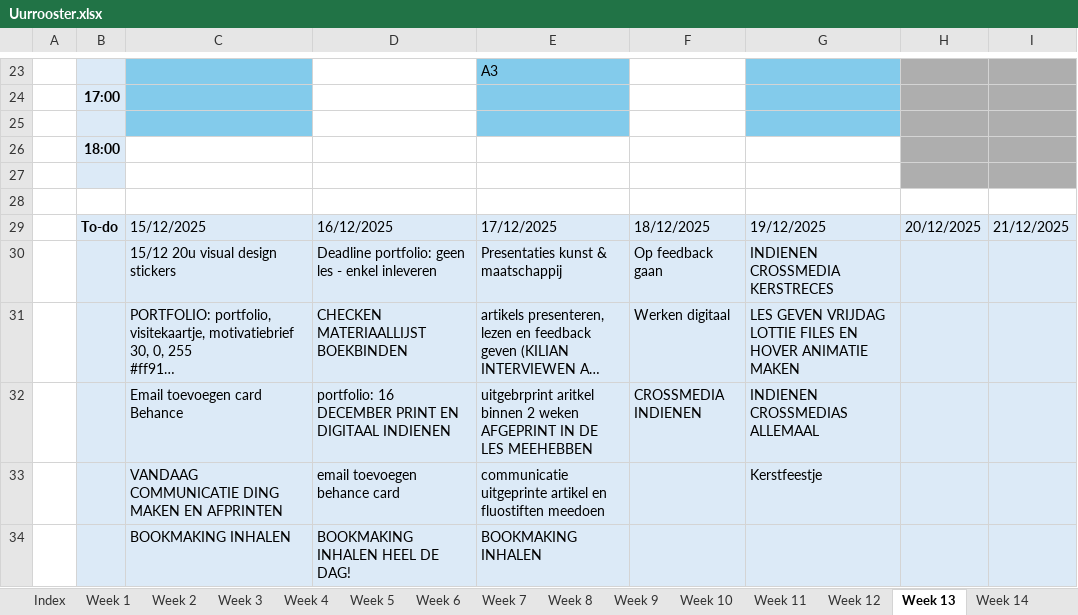
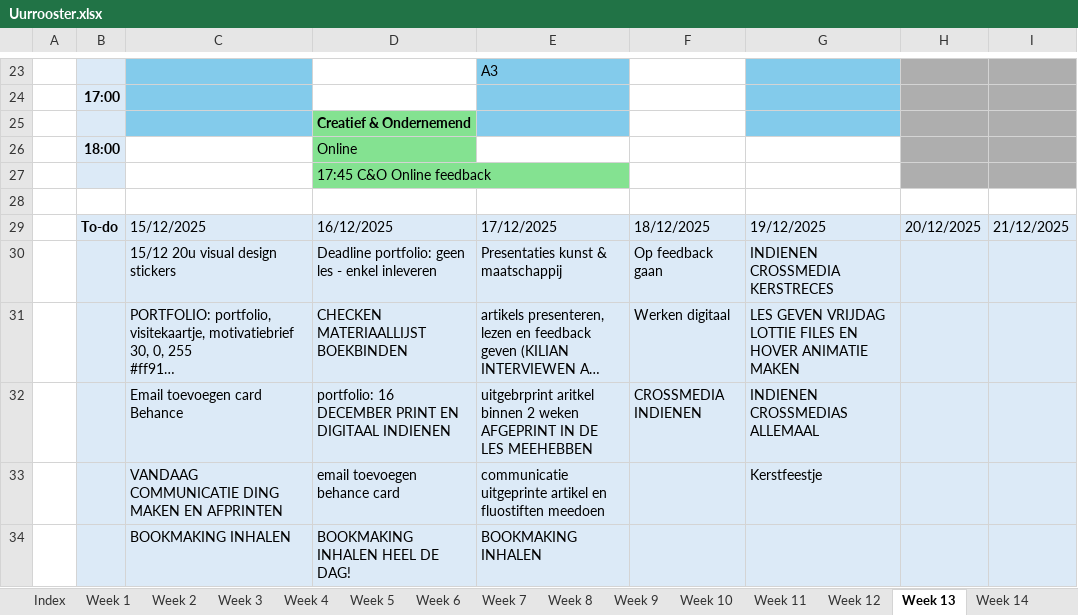
Before and after one commit to ninjahisser/LUCA-3, an Excel workbook: Uurrooster.xlsx, sheet Week 13, drawn as a sheet; only a part is shown, gaps mark what is left out; long unchanged cells end in …; values as stored, in another font and other column widths than the file's, no borders; conditional formats not drawn; the diff names each change by its address in the sheet, - before the commit and + after, or states it on an @@ line.

```diff
--- a/Uurrooster.xlsx (sheet Week 13)
+++ b/Uurrooster.xlsx (sheet Week 13)
-D25: (empty)
+D25: Creatief & Ondernemend
-D25:D27 fill: none
+D25:D27 fill: #84E291
-D26: (empty)
+D26: Online
-D27: (empty)
+D27: 17:45 C&O Online feedback
```
Also changed, not shown: 14 other files.
